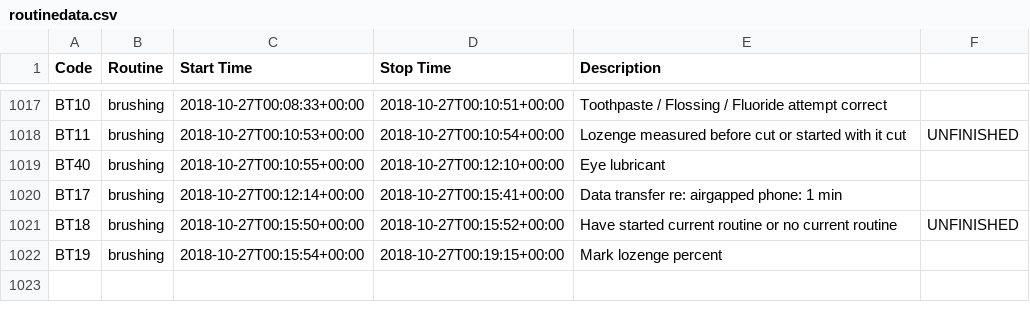
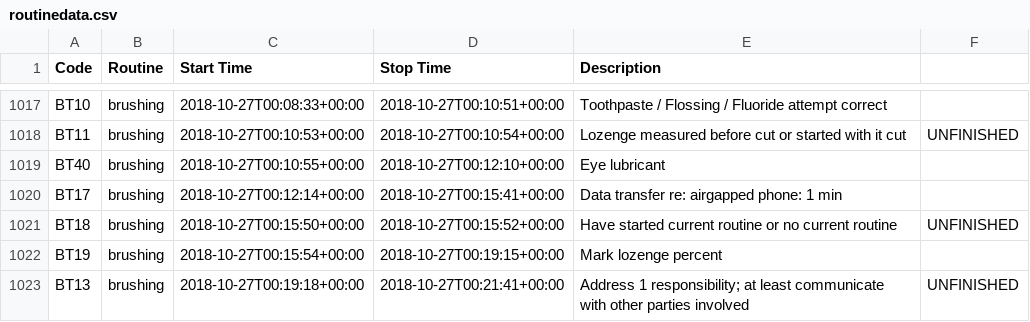
Before and after one commit to gmkarl/todo, a CSV file: Routine/routine/routinedata.csv, drawn as a sheet; only a part is shown, gaps mark what is left out; the diff names each change by its address in the sheet, - before the commit and + after, or states it on an @@ line.

Commit message:
2018-10-27 brushing Address 1 responsibility; at least communicate with other parties involved

```diff
--- a/Routine/routine/routinedata.csv
+++ b/Routine/routine/routinedata.csv
+row 1023: BT13 | brushing | 2018-10-27T00:19:18+00:00 | 2018-10-27T00:21:41+00:00 | Address 1 responsibility; at least communicate with other parties involved | UNFINISHED
```
